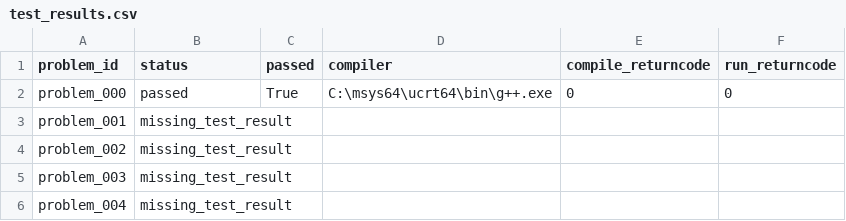
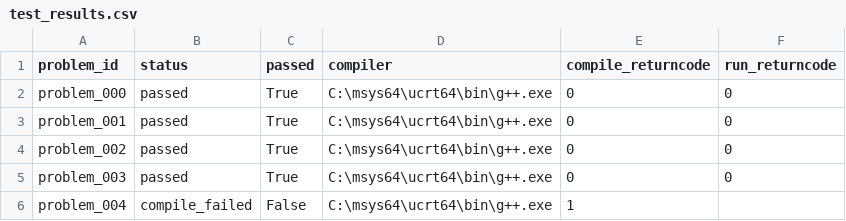
Before and after one commit to IchinaZiru/CodeEval, a CSV file: experiments/humanevalx_cpp/summary/test_results.csv, drawn as a sheet.

```diff
--- a/experiments/humanevalx_cpp/summary/test_results.csv
+++ b/experiments/humanevalx_cpp/summary/test_results.csv
@@ -2,5 +2,5 @@ problem_id,status,passed,compiler,compile_returncode,run_returncode
 problem_000,passed,True,C:\msys64\ucrt64\bin\g++.exe,0,0
-problem_001,missing_test_result,,,,
-problem_002,missing_test_result,,,,
-problem_003,missing_test_result,,,,
-problem_004,missing_test_result,,,,
+problem_001,passed,True,C:\msys64\ucrt64\bin\g++.exe,0,0
+problem_002,passed,True,C:\msys64\ucrt64\bin\g++.exe,0,0
+problem_003,passed,True,C:\msys64\ucrt64\bin\g++.exe,0,0
+problem_004,compile_failed,False,C:\msys64\ucrt64\bin\g++.exe,1,
```
Also changed, not shown: experiments/humanevalx_cpp/summary/similarity_results.csv, 32 other files.
